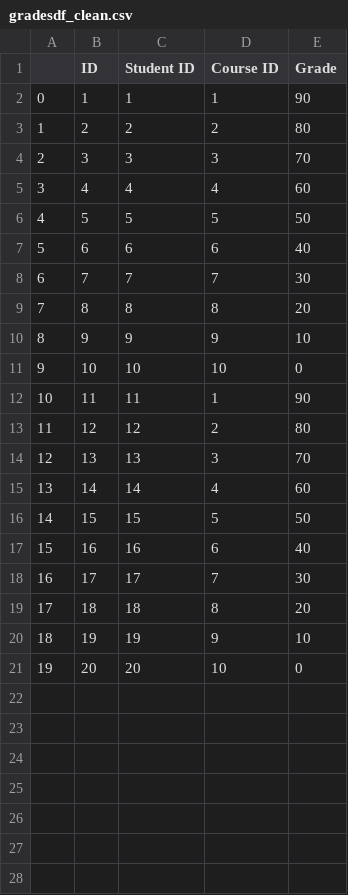
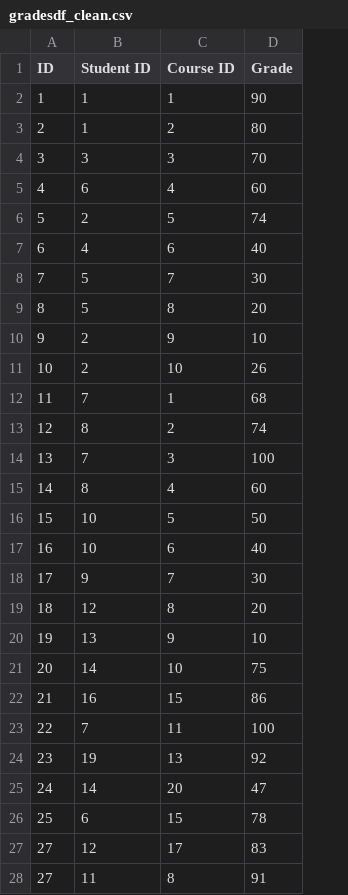
Before and after one commit to newdevon/Data-Pipeline, a CSV file: clean-csv-files/gradesdf_clean.csv, drawn as a sheet; only a part is shown; removed rows and columns are numbered as before the commit, all else as after; the diff covers the shown part only; the diff names each change by its address in the sheet, - before the commit and + after, or states it on an @@ line.

```diff
--- a/clean-csv-files/gradesdf_clean.csv
+++ b/clean-csv-files/gradesdf_clean.csv
-column A, rows 2-21: 0 | 1 | 2 | 3 | 4 | 5 | 6 | 7 | 8 | 9 | 10 | 11 | 12 | 13 | 14 | 15 | 16 | 17 | 18 | 19
-B3 (Student ID): 2
+B3 (Student ID): 1
-B5 (Student ID): 4
+B5 (Student ID): 6
-B6 (Student ID): 5
+B6 (Student ID): 2
-D6 (Grade): 50
+D6 (Grade): 74
-B7 (Student ID): 6
+B7 (Student ID): 4
-B8 (Student ID): 7
+B8 (Student ID): 5
-B9 (Student ID): 8
+B9 (Student ID): 5
-B10 (Student ID): 9
+B10 (Student ID): 2
-B11 (Student ID): 10
+B11 (Student ID): 2
-D11 (Grade): 0
+D11 (Grade): 26
-B12 (Student ID): 11
+B12 (Student ID): 7
-D12 (Grade): 90
+D12 (Grade): 68
-B13 (Student ID): 12
+B13 (Student ID): 8
-D13 (Grade): 80
+D13 (Grade): 74
-B14 (Student ID): 13
+B14 (Student ID): 7
-D14 (Grade): 70
+D14 (Grade): 100
-B15 (Student ID): 14
+B15 (Student ID): 8
-B16 (Student ID): 15
+B16 (Student ID): 10
-B17 (Student ID): 16
+B17 (Student ID): 10
-B18 (Student ID): 17
+B18 (Student ID): 9
-B19 (Student ID): 18
+B19 (Student ID): 12
-B20 (Student ID): 19
+B20 (Student ID): 13
-B21 (Student ID): 20
+B21 (Student ID): 14
-D21 (Grade): 0
+D21 (Grade): 75
+row 22: 21 | 16 | 15 | 86
+row 23: 22 | 7 | 11 | 100
+row 24: 23 | 19 | 13 | 92
+row 25: 24 | 14 | 20 | 47
+row 26: 25 | 6 | 15 | 78
+row 27: 27 | 12 | 17 | 83
+row 28: 27 | 11 | 8 | 91
```
Also changed, not shown: 23 added rows elsewhere in this file, clean-csv-files/coursedf_clean.csv, 1 other file.
